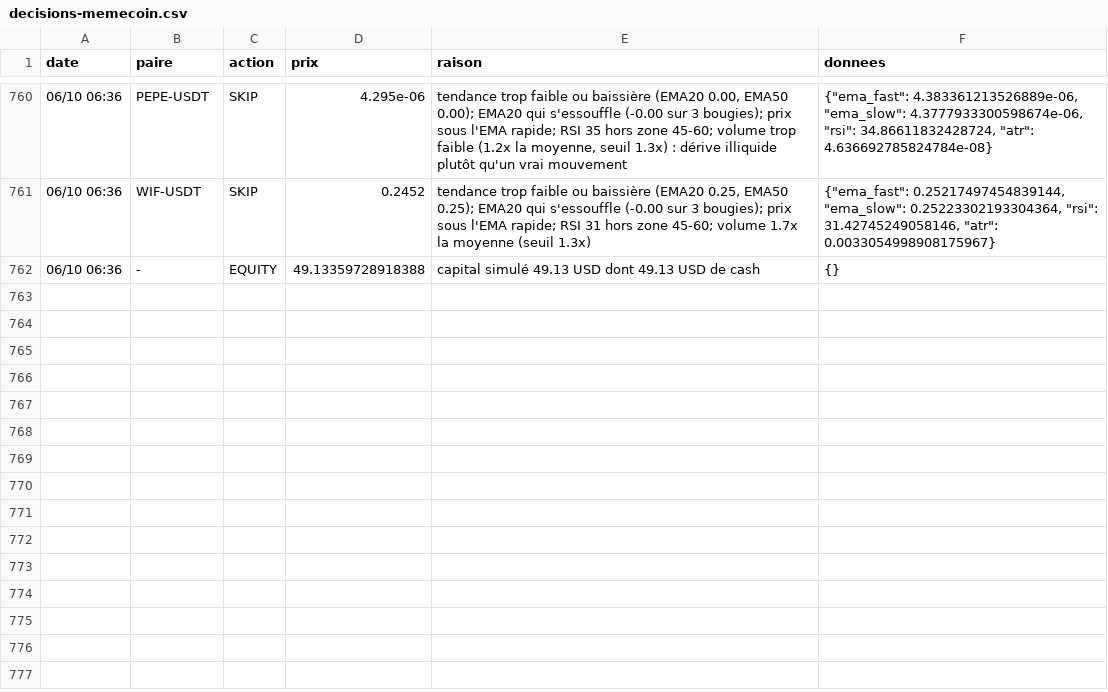
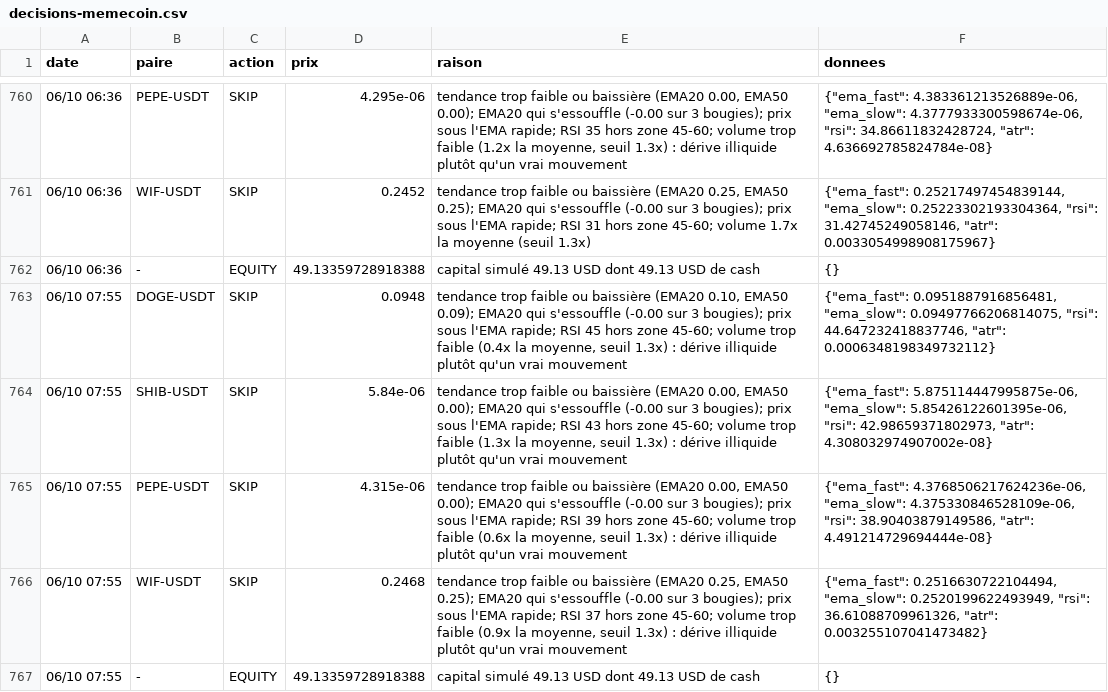
Before and after one commit to nftmooods/Public_App, a CSV file: KrakenPaperBot/data/decisions-memecoin.csv, drawn as a sheet; only a part is shown, gaps mark what is left out; the diff names each change by its address in the sheet, - before the commit and + after, or states it on an @@ line.

```diff
--- a/KrakenPaperBot/data/decisions-memecoin.csv
+++ b/KrakenPaperBot/data/decisions-memecoin.csv
+row 763: 06/10 07:55 | DOGE-USDT | SKIP | 0.0948 | tendance trop faible ou baissière (EMA20 0.10, EMA50 0.09); EMA20 qui s'essouffle (-0.00 sur 3 bougies); prix sous l'EMA rapide; RSI 45 hors zone 45-60; volume trop faible (0.4x la moyenne, seuil 1.3x) : dérive illiquide plutôt qu'un vrai mouvement | {"ema_fast": 0.0951887916856481, "ema_slow": 0.09497766206814075, "rsi": 44.647232418837746, "atr": 0.0006348198349732112}
+row 764: 06/10 07:55 | SHIB-USDT | SKIP | 5.84e-06 | tendance trop faible ou baissière (EMA20 0.00, EMA50 0.00); EMA20 qui s'essouffle (-0.00 sur 3 bougies); prix sous l'EMA rapide; RSI 43 hors zone 45-60; volume trop faible (1.3x la moyenne, seuil 1.3x) : dérive illiquide plutôt qu'un vrai mouvement | {"ema_fast": 5.875114447995875e-06, "ema_slow": 5.85426122601395e-06, "rsi": 42.98659371802973, "atr": 4.308032974907002e-08}
+row 765: 06/10 07:55 | PEPE-USDT | SKIP | 4.315e-06 | tendance trop faible ou baissière (EMA20 0.00, EMA50 0.00); EMA20 qui s'essouffle (-0.00 sur 3 bougies); prix sous l'EMA rapide; RSI 39 hors zone 45-60; volume trop faible (0.6x la moyenne, seuil 1.3x) : dérive illiquide plutôt qu'un vrai mouvement | {"ema_fast": 4.3768506217624236e-06, "ema_slow": 4.375330846528109e-06, "rsi": 38.90403879149586, "atr": 4.491214729694444e-08}
+row 766: 06/10 07:55 | WIF-USDT | SKIP | 0.2468 | tendance trop faible ou baissière (EMA20 0.25, EMA50 0.25); EMA20 qui s'essouffle (-0.00 sur 3 bougies); prix sous l'EMA rapide; RSI 37 hors zone 45-60; volume trop faible (0.9x la moyenne, seuil 1.3x) : dérive illiquide plutôt qu'un vrai mouvement | {"ema_fast": 0.2516630722104494, "ema_slow": 0.2520199622493949, "rsi": 36.61088709961326, "atr": 0.003255107041473482}
+row 767: 06/10 07:55 | - | EQUITY | 49.13359728918388 | capital simulé 49.13 USD dont 49.13 USD de cash | {}
```
Also changed, not shown: KrakenPaperBot/data/decisions-accumulation.csv, KrakenPaperBot/data/decisions-agressif.csv, 6 other files.
